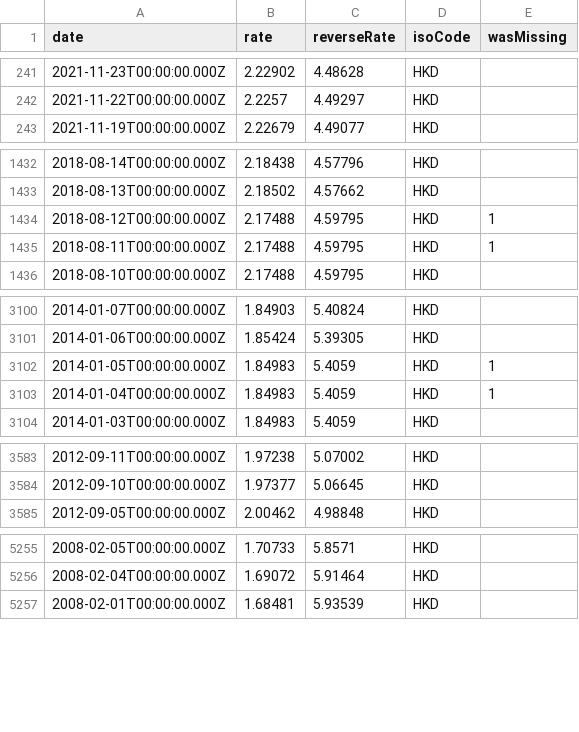
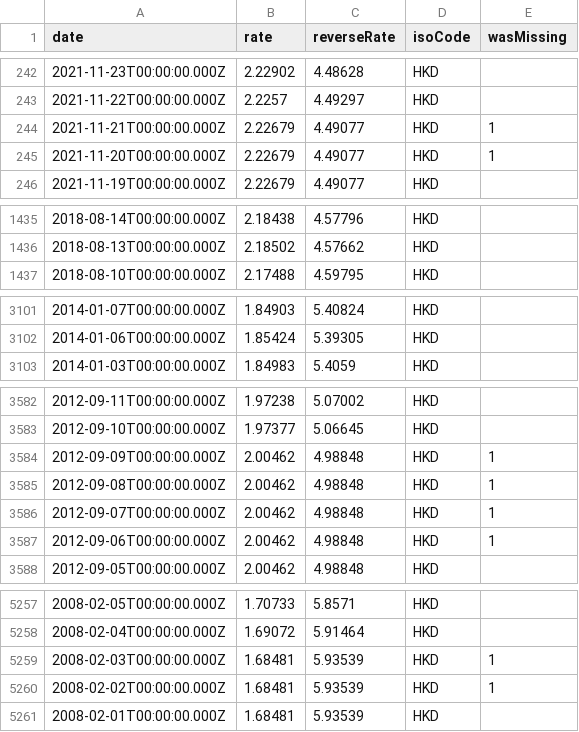
Before and after one commit to GeorgeSG/bnb-currency-exchange-rates, a CSV file: data/HKD.csv, drawn as a sheet; only a part is shown, gaps mark what is left out; the diff covers the shown part only.

Commit message:
Update exchange rates

```diff
--- a/data/HKD.csv
+++ b/data/HKD.csv
@@ -242,2 +243,4 @@
 "2021-11-22T00:00:00.000Z","2.2257","4.49297","HKD",
+"2021-11-21T00:00:00.000Z","2.22679","4.49077","HKD",1
+"2021-11-20T00:00:00.000Z","2.22679","4.49077","HKD",1
 "2021-11-19T00:00:00.000Z","2.22679","4.49077","HKD",
@@ -1433,4 +1436,2 @@
 "2018-08-13T00:00:00.000Z","2.18502","4.57662","HKD",
-"2018-08-12T00:00:00.000Z","2.17488","4.59795","HKD",1
-"2018-08-11T00:00:00.000Z","2.17488","4.59795","HKD",1
 "2018-08-10T00:00:00.000Z","2.17488","4.59795","HKD",
@@ -3101,4 +3102,2 @@
 "2014-01-06T00:00:00.000Z","1.85424","5.39305","HKD",
-"2014-01-05T00:00:00.000Z","1.84983","5.4059","HKD",1
-"2014-01-04T00:00:00.000Z","1.84983","5.4059","HKD",1
 "2014-01-03T00:00:00.000Z","1.84983","5.4059","HKD",
@@ -3584,2 +3583,6 @@
 "2012-09-10T00:00:00.000Z","1.97377","5.06645","HKD",
+"2012-09-09T00:00:00.000Z","2.00462","4.98848","HKD",1
+"2012-09-08T00:00:00.000Z","2.00462","4.98848","HKD",1
+"2012-09-07T00:00:00.000Z","2.00462","4.98848","HKD",1
+"2012-09-06T00:00:00.000Z","2.00462","4.98848","HKD",1
 "2012-09-05T00:00:00.000Z","2.00462","4.98848","HKD",
@@ -5256,2 +5258,4 @@
 "2008-02-04T00:00:00.000Z","1.69072","5.91464","HKD",
+"2008-02-03T00:00:00.000Z","1.68481","5.93539","HKD",1
+"2008-02-02T00:00:00.000Z","1.68481","5.93539","HKD",1
 "2008-02-01T00:00:00.000Z","1.68481","5.93539","HKD",
```
Also changed, not shown: 3 added rows and 3 removed rows elsewhere in this file, data/BRL.csv, data/CNY.csv, 40 other files.
